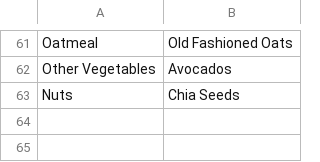
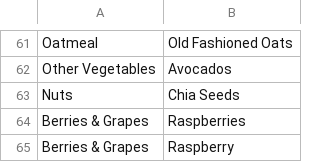
Before and after one commit to aavaSapkota/footprints, a CSV file: data/aliases.csv, drawn as a sheet; only a part is shown, gaps mark what is left out; the diff names each change by its address in the sheet, - before the commit and + after, or states it on an @@ line.

Commit message:
more fruits!!!!!!!!

```diff
--- a/data/aliases.csv
+++ b/data/aliases.csv
+row 64: Berries & Grapes | Raspberries
+row 65: Berries & Grapes | Raspberry
```
